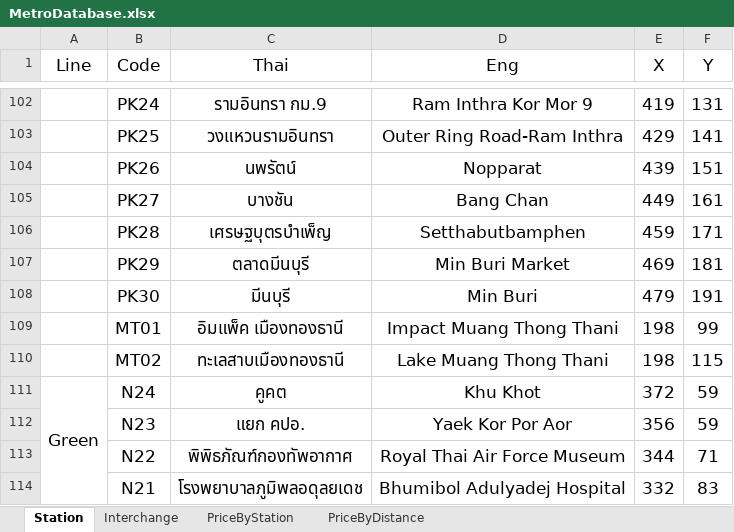
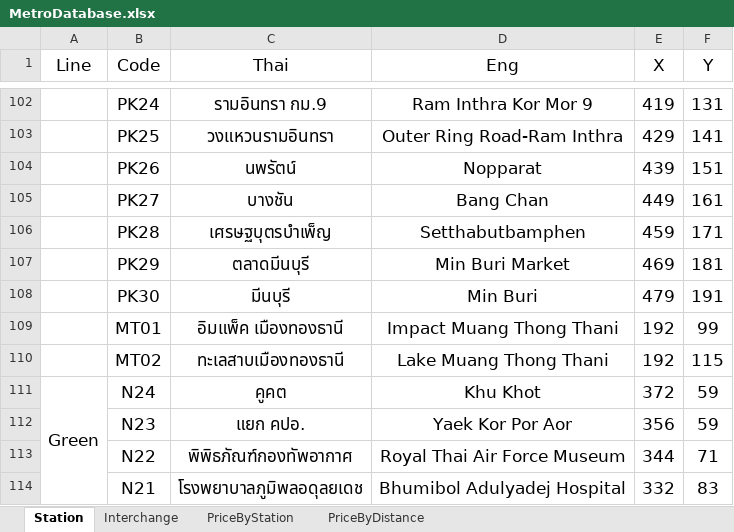
Before and after one commit to MeowSky49887/PointastColab, an Excel workbook: MetroDatabase.xlsx, sheet Station, drawn as a sheet; only a part is shown, gaps mark what is left out; values as stored, in another font and other column widths than the file's, no borders; the diff names each change by its address in the sheet, - before the commit and + after, or states it on an @@ line.

Commit message:
Add files via upload

```diff
--- a/MetroDatabase.xlsx (sheet Station)
+++ b/MetroDatabase.xlsx (sheet Station)
-E109:E110 (X): 198
+E109:E110 (X): 192
```
